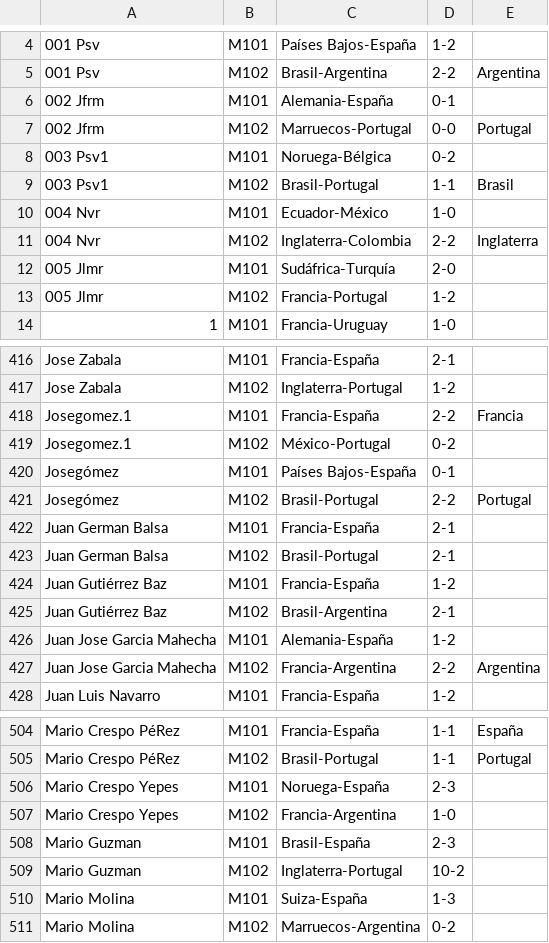
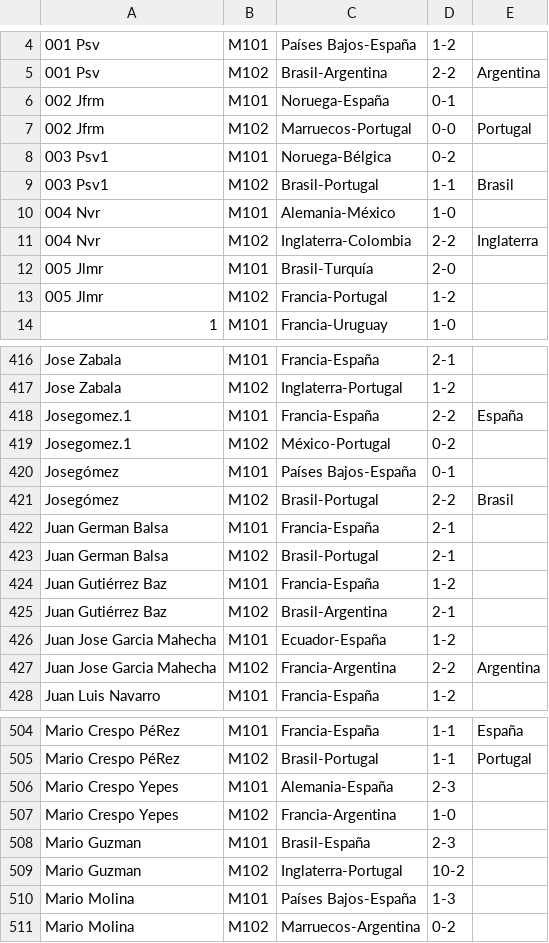
Before and after one commit to Miguel2010/mundial_2026.github.io, a CSV file: data/pronostico_semis.csv, drawn as a sheet; only a part is shown, gaps mark what is left out; the diff covers the shown part only; the diff names each change by its address in the sheet, - before the commit and + after, or states it on an @@ line.

Commit message:
Update pronostico_semis.csv

```diff
--- a/data/pronostico_semis.csv
+++ b/data/pronostico_semis.csv
-C6: Alemania-España
+C6: Noruega-España
-C10: Ecuador-México
+C10: Alemania-México
-C12: Sudáfrica-Turquía
+C12: Brasil-Turquía
-E418: Francia
+E418: España
-E421: Portugal
+E421: Brasil
-C426: Alemania-España
+C426: Ecuador-España
-C506: Noruega-España
+C506: Alemania-España
-C510: Suiza-España
+C510: Países Bajos-España
```
Also changed, not shown: 10 edited cells elsewhere in this file.
